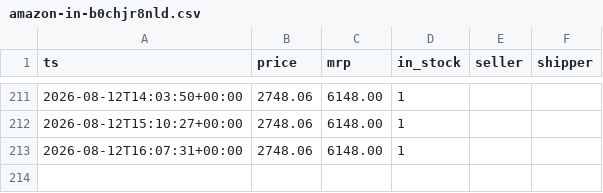
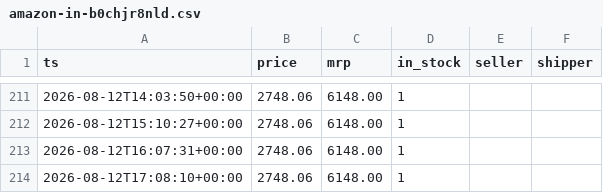
Before and after one commit to bhanu-thakur/price-sentinel, a CSV file: data/amazon-in-b0chjr8nld.csv, drawn as a sheet; only a part is shown, gaps mark what is left out.

```diff
--- a/data/amazon-in-b0chjr8nld.csv
+++ b/data/amazon-in-b0chjr8nld.csv
@@ -213 +213,2 @@ ts,price,mrp,in_stock,seller,shipper
 2026-08-12T16:07:31+00:00,2748.06,6148.00,1,,
+2026-08-12T17:08:10+00:00,2748.06,6148.00,1,,
```
Also changed, not shown: data/amazon-in-b08675psbt.csv, data/amazon-in-b0gsvfv3r4.csv, 2 other files.
